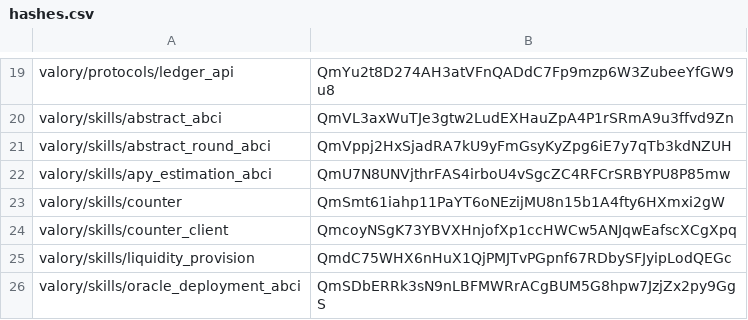
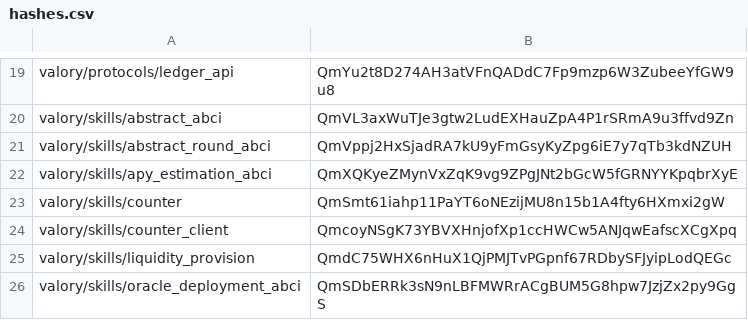
Before and after one commit to w1kke/olas-hello-world, a CSV file: packages/hashes.csv, drawn as a sheet; only a part is shown, gaps mark what is left out.

```diff
--- a/packages/hashes.csv
+++ b/packages/hashes.csv
@@ -21,3 +21,3 @@ valory/skills/abstract_abci,QmVL3axWuTJe3gtw2LudEXHauZpA4P1rSRmA9u3ffvd9Zn
 valory/skills/abstract_round_abci,QmVppj2HxSjadRA7kU9yFmGsyKyZpg6iE7y7qTb3kdNZUH
-valory/skills/apy_estimation_abci,QmU7N8UNVjthrFAS4irboU4vSgcZC4RFCrSRBYPU8P85mw
+valory/skills/apy_estimation_abci,QmXQKyeZMynVxZqK9vg9ZPgJNt2bGcW5fGRNYYKpqbrXyE
 valory/skills/counter,QmSmt61iahp11PaYT6oNEzijMU8n15b1A4fty6HXmxi2gW
```
Also changed, not shown: 5 other files.
